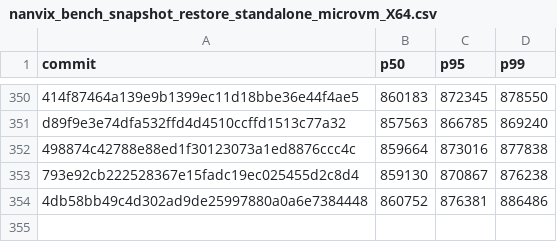
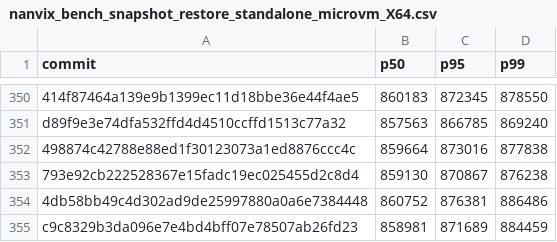
Before and after one commit to nanvix/nanvix, a CSV file: www/bench/data/windows-baremetal/nanvix_bench_snapshot_restore_standalone_microvm_X64.csv, drawn as a sheet; only a part is shown, gaps mark what is left out.

```diff
--- a/www/bench/data/windows-baremetal/nanvix_bench_snapshot_restore_standalone_microvm_X64.csv
+++ b/www/bench/data/windows-baremetal/nanvix_bench_snapshot_restore_standalone_microvm_X64.csv
@@ -354 +354,2 @@ d89f9e3e74dfa532ffd4d4510ccffd1513c77a32,857563,866785,869240
 4db58bb49c4d302ad9de25997880a0a6e7384448,860752,876381,886486
+c9c8329b3da096e7e4bd4bff07e78507ab26fd23,858981,871689,884459
```
Also changed, not shown: www/bench/data/windows-baremetal/nanvix_bench_syscall_bench_standalone_microvm_X64.csv, www/bench/data/windows-baremetal/nanvix_bench_vfs_bench_standalone_microvm_X64.csv, 6 other files.
